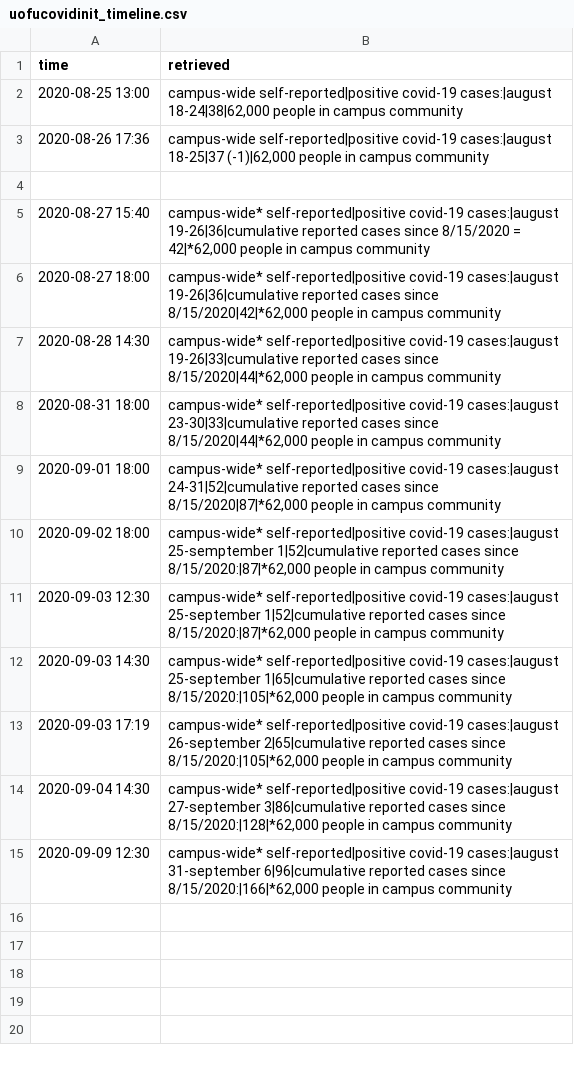
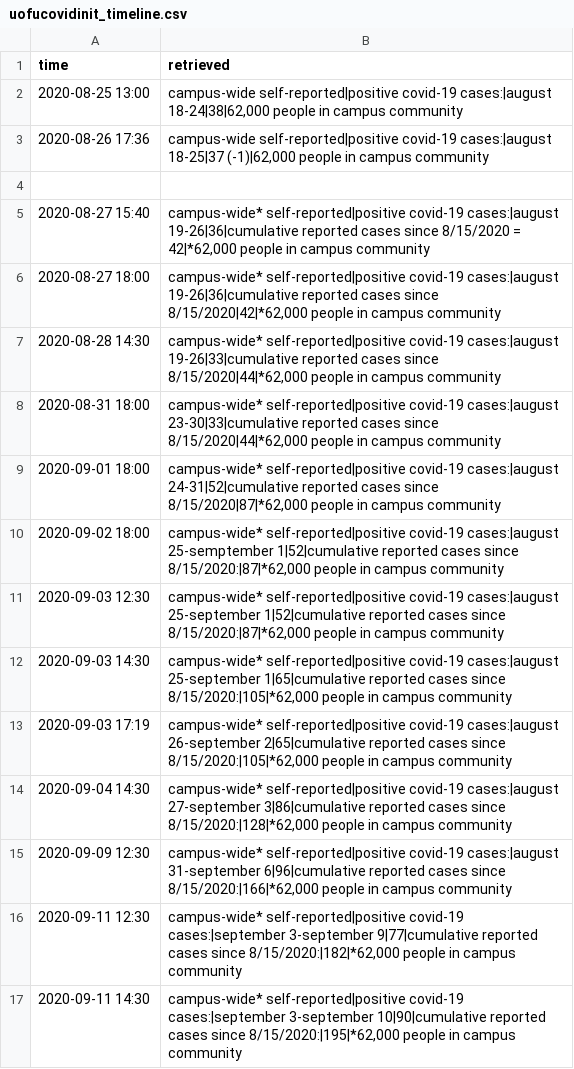
Before and after one commit to baohuy251210/Collector, a CSV file: data/uofucovidinit_timeline.csv, drawn as a sheet.

```diff
--- a/data/uofucovidinit_timeline.csv
+++ b/data/uofucovidinit_timeline.csv
@@ -15 +15,3 @@ time,retrieved
 2020-09-09 12:30,"campus-wide* self-reported|positive covid-19 cases:|august 31-september 6|96|cumulative reported cases since 8/15/2020:|166|*62,000 people in campus community"
+2020-09-11 12:30,"campus-wide* self-reported|positive covid-19 cases:|september 3-september 9|77|cumulative reported cases since 8/15/2020:|182|*62,000 people in campus community"
+2020-09-11 14:30,"campus-wide* self-reported|positive covid-19 cases:|september 3-september 10|90|cumulative reported cases since 8/15/2020:|195|*62,000 people in campus community"
```
Also changed, not shown: 4 other files.
